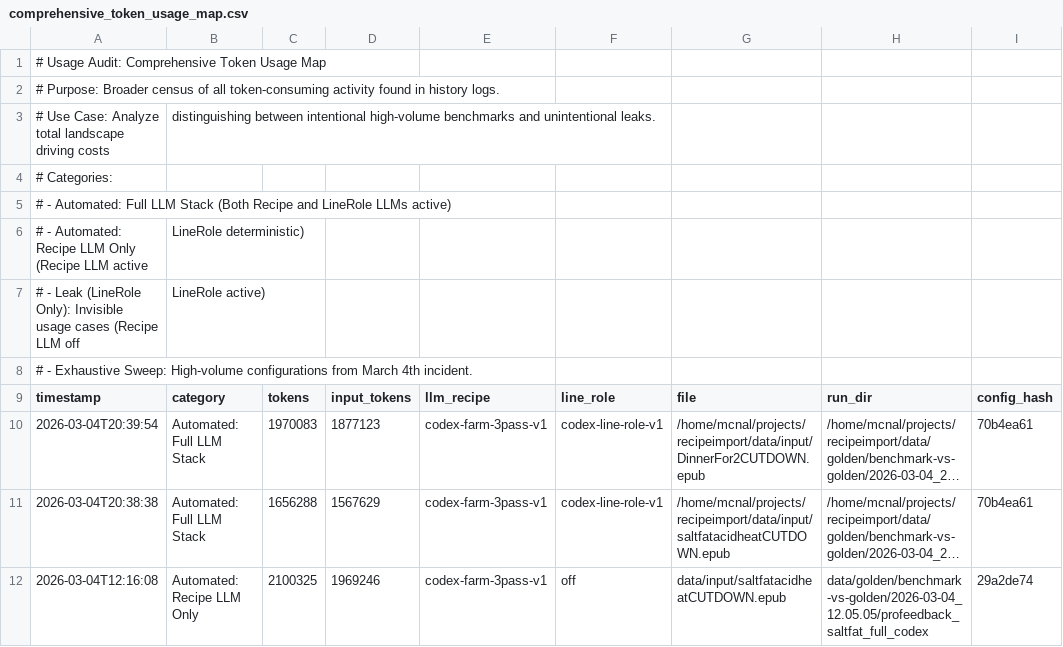
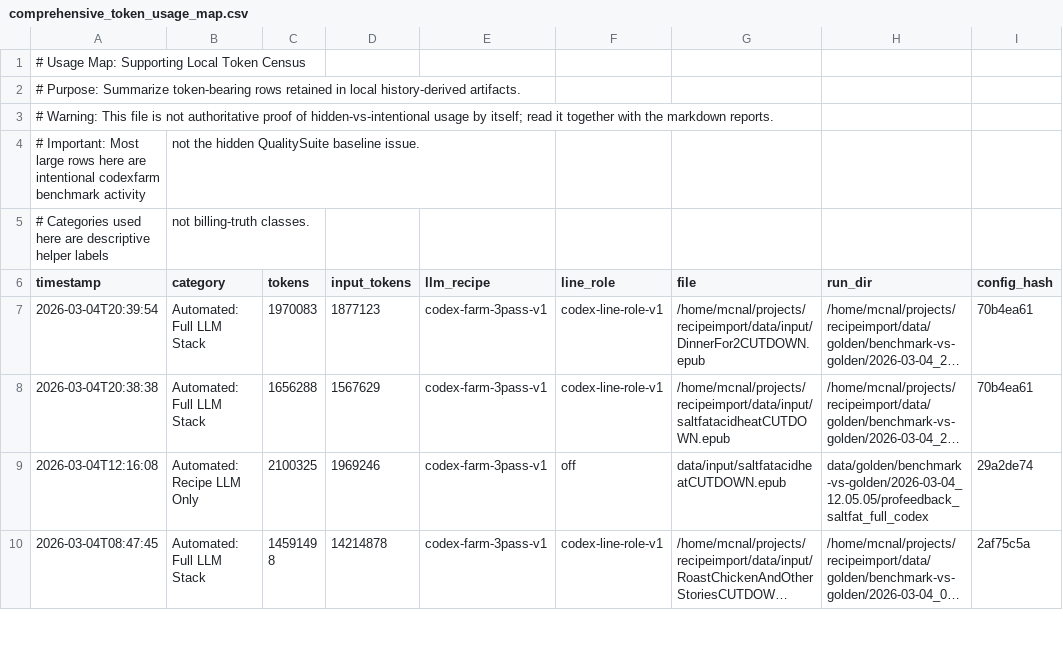
Before and after one commit to finlaymcnally/RecipeImporter, a CSV file: docs/reports/comprehensive_token_usage_map.csv, drawn as a sheet; only a part is shown; the shorter side is filled out with more unchanged rows; long unchanged cells end in ….

```diff
--- a/docs/reports/comprehensive_token_usage_map.csv
+++ b/docs/reports/comprehensive_token_usage_map.csv
@@ -1,9 +1,6 @@
-# Usage Audit: Comprehensive Token Usage Map
-# Purpose: Broader census of all token-consuming activity found in history logs.
-# Use Case: Analyze total landscape driving costs, distinguishing between intentional high-volume benchmarks and unintentional leaks.
-# Categories:
-#   - Automated: Full LLM Stack (Both Recipe and LineRole LLMs active)
-#   - Automated: Recipe LLM Only (Recipe LLM active, LineRole deterministic)
-#   - Leak (LineRole Only): Invisible usage cases (Recipe LLM off, LineRole active)
-#   - Exhaustive Sweep: High-volume configurations from March 4th incident.
+# Usage Map: Supporting Local Token Census
+# Purpose: Summarize token-bearing rows retained in local history-derived artifacts.
+# Warning: This file is not authoritative proof of hidden-vs-intentional usage by itself; read it together with the markdown reports.
+# Important: Most large rows here are intentional codexfarm benchmark activity, not the hidden QualitySuite baseline issue.
+# Categories used here are descriptive helper labels, not billing-truth classes.
 timestamp,category,tokens,input_tokens,llm_recipe,line_role,file,run_dir,config_hash
```
Also changed, not shown: docs/reports/comprehensive_token_leak_map.csv, docs/reports/token_leak_mapping.csv, 26 other files.
